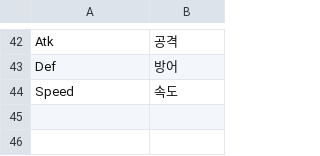
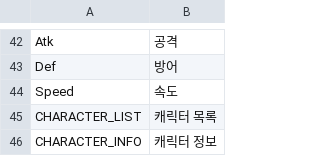
Before and after one commit to wlgp227977-code/UI-Maker, a CSV file: unity-file-ui-study/Assets/Resources/DataTables/StringTableKR.csv, drawn as a sheet; only a part is shown, gaps mark what is left out; the diff names each change by its address in the sheet, - before the commit and + after, or states it on an @@ line.

```diff
--- a/unity-file-ui-study/Assets/Resources/DataTables/StringTableKR.csv
+++ b/unity-file-ui-study/Assets/Resources/DataTables/StringTableKR.csv
+row 45: CHARACTER_LIST | 캐릭터 목록
+row 46: CHARACTER_INFO | 캐릭터 정보
```
Also changed, not shown: unity-file-ui-study/Assets/Resources/DataTables/StringTableEN.csv, unity-file-ui-study/Assets/Resources/DataTables/StringTableJP.csv, 2 other files.
